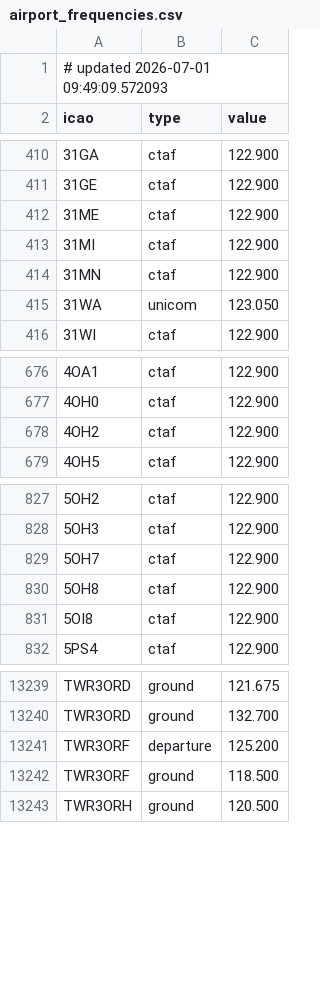
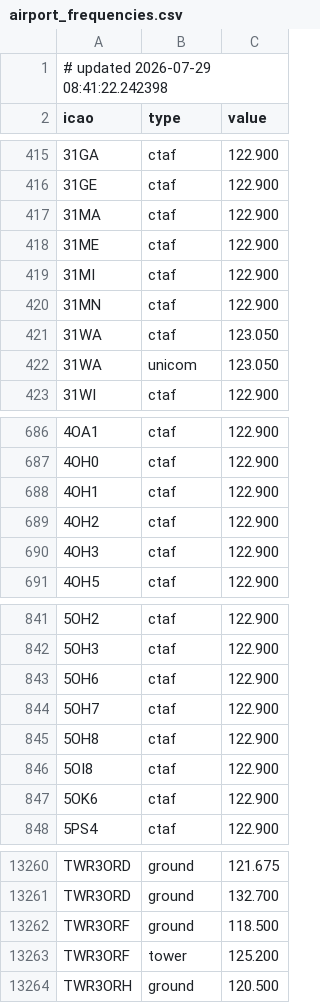
Before and after one commit to dannyluxmusic-jpg/airportwind-data, a CSV file: airport_frequencies.csv, drawn as a sheet; only a part is shown, gaps mark what is left out; the diff covers the shown part only.

```diff
--- a/airport_frequencies.csv
+++ b/airport_frequencies.csv
@@ -1,2 +1,2 @@
-# updated 2026-07-01 09:49:09.572093
+# updated 2026-07-29 08:41:22.242398
 icao,type,value
@@ -411,2 +416,3 @@ icao,type,value
 31GE,ctaf,122.900
+31MA,ctaf,122.900
 31ME,ctaf,122.900
@@ -414,2 +420,3 @@ icao,type,value
 31MN,ctaf,122.900
+31WA,ctaf,123.050
 31WA,unicom,123.050
@@ -677,3 +687,5 @@ icao,type,value
 4OH0,ctaf,122.900
+4OH1,ctaf,122.900
 4OH2,ctaf,122.900
+4OH3,ctaf,122.900
 4OH5,ctaf,122.900
@@ -828,2 +842,3 @@ icao,type,value
 5OH3,ctaf,122.900
+5OH6,ctaf,122.900
 5OH7,ctaf,122.900
@@ -831,2 +846,3 @@ icao,type,value
 5OI8,ctaf,122.900
+5OK6,ctaf,122.900
 5PS4,ctaf,122.900
@@ -13240,4 +13261,4 @@ TWR3ORD,ground,121.675
 TWR3ORD,ground,132.700
-TWR3ORF,departure,125.200
 TWR3ORF,ground,118.500
+TWR3ORF,tower,125.200
 TWR3ORH,ground,120.500
```
Also changed, not shown: 21 added rows, 5 removed rows and 44 edited cells elsewhere in this file.
